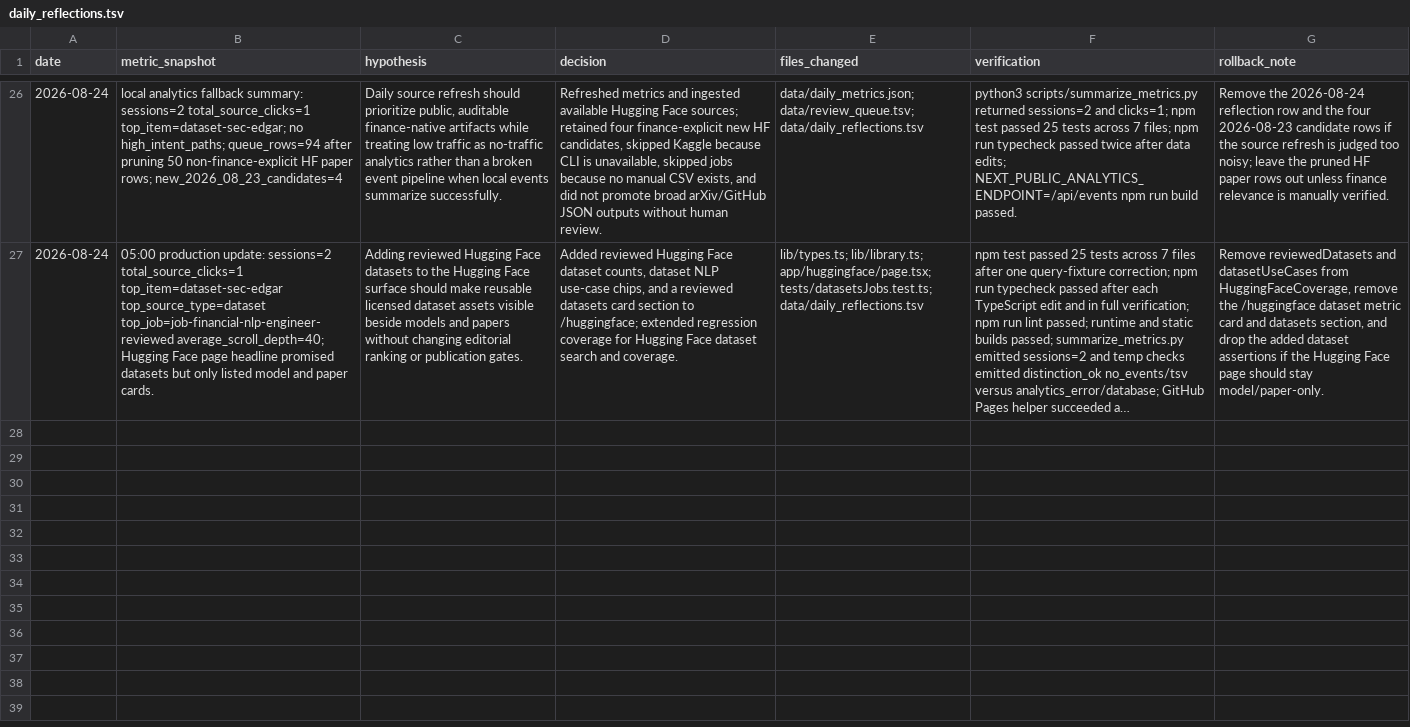
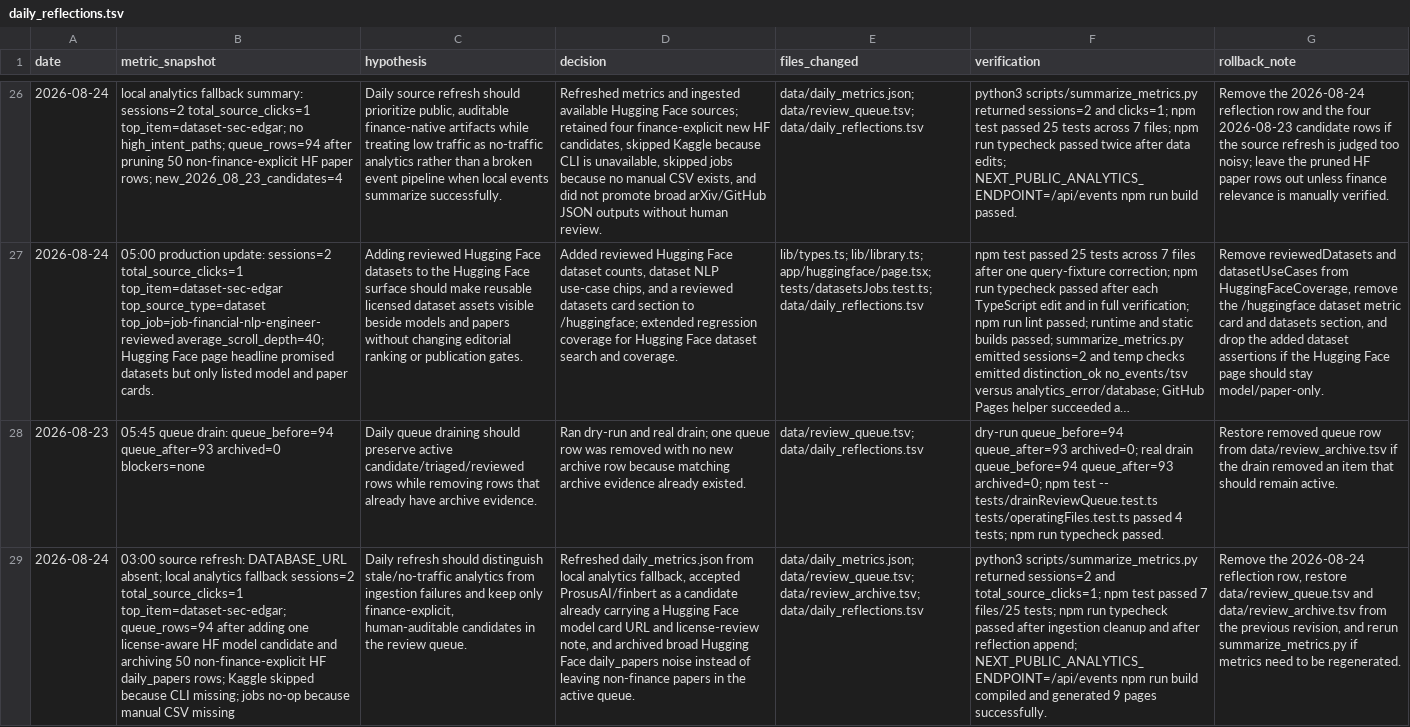
Before and after one commit to neoyipeng2018/finance-ai-radar, a TSV file: data/daily_reflections.tsv, drawn as a sheet; only a part is shown, gaps mark what is left out; long unchanged cells end in …; the diff names each change by its address in the sheet, - before the commit and + after, or states it on an @@ line.

Commit message:
chore: sync daily finance ai radar source

```diff
--- a/data/daily_reflections.tsv
+++ b/data/daily_reflections.tsv
+row 28: 2026-08-23 | 05:45 queue drain: queue_before=94 queue_after=93 archived=0 blockers=none | Daily queue draining should preserve active candidate/triaged/reviewed rows while removing rows that already have archive evidence. | Ran dry-run and real drain; one queue row was removed with no new archive row because matching archive evidence already existed. | data/review_queue.tsv; data/daily_reflections.tsv | dry-run queue_before=94 queue_after=93 archived=0; real drain queue_before=94 queue_after=93 archived=0; npm test -- tests/drainReviewQueue.test.ts tests/operatingFiles.test.ts passed 4 tests; npm run typecheck passed. | Restore removed queue row from data/review_archive.tsv if the drain removed an item that should remain active.
+row 29: 2026-08-24 | 03:00 source refresh: DATABASE_URL absent; local analytics fallback sessions=2 total_source_clicks=1 top_item=dataset-sec-edgar; queue_rows=94 after adding one license-aware HF model candidate and archiving 50 non-finance-explicit HF daily_papers rows; Kaggle skipped because CLI missing; jobs no-op because manual CSV missing | Daily refresh should distinguish stale/no-traffic analytics from ingestion failures and keep only finance-explicit, human-auditable candidates in the review queue. | Refreshed daily_metrics.json from local analytics fallback, accepted ProsusAI/finbert as a candidate already carrying a Hugging Face model card URL and license-review note, and archived broad Hugging Face daily_papers noise instead of leaving non-finance papers in the active queue. | data/daily_metrics.json; data/review_queue.tsv; data/review_archive.tsv; data/daily_reflections.tsv | python3 scripts/summarize_metrics.py returned sessions=2 and total_source_clicks=1; npm test passed 7 files/25 tests; npm run typecheck passed after ingestion cleanup and after reflection append; NEXT_PUBLIC_ANALYTICS_ENDPOINT=/api/events npm run build compiled and generated 9 pages successfully. | Remove the 2026-08-24 reflection row, restore data/review_queue.tsv and data/review_archive.tsv from the previous revision, and rerun summarize_metrics.py if metrics need to be regenerated.
```
Also changed, not shown: data/review_queue.tsv, 4 other files.
